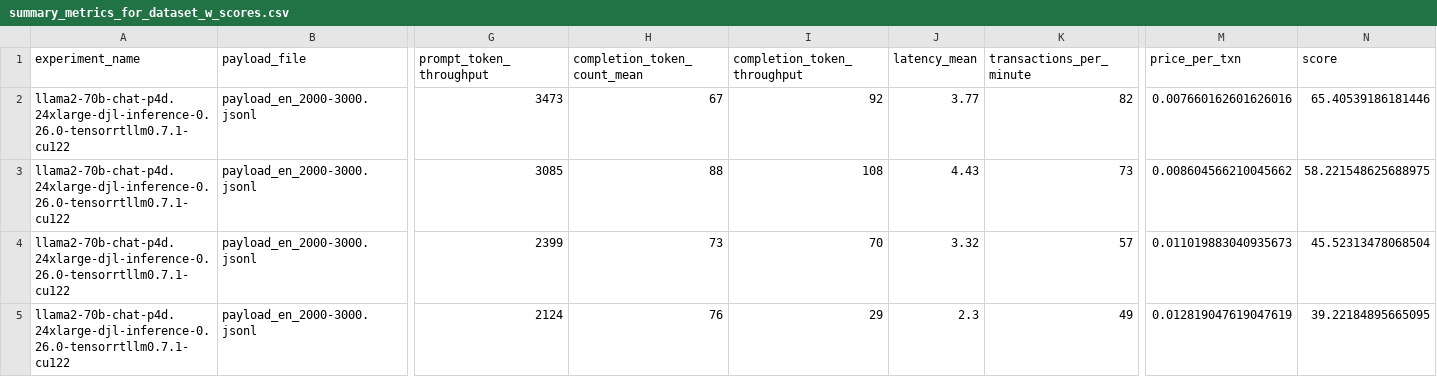
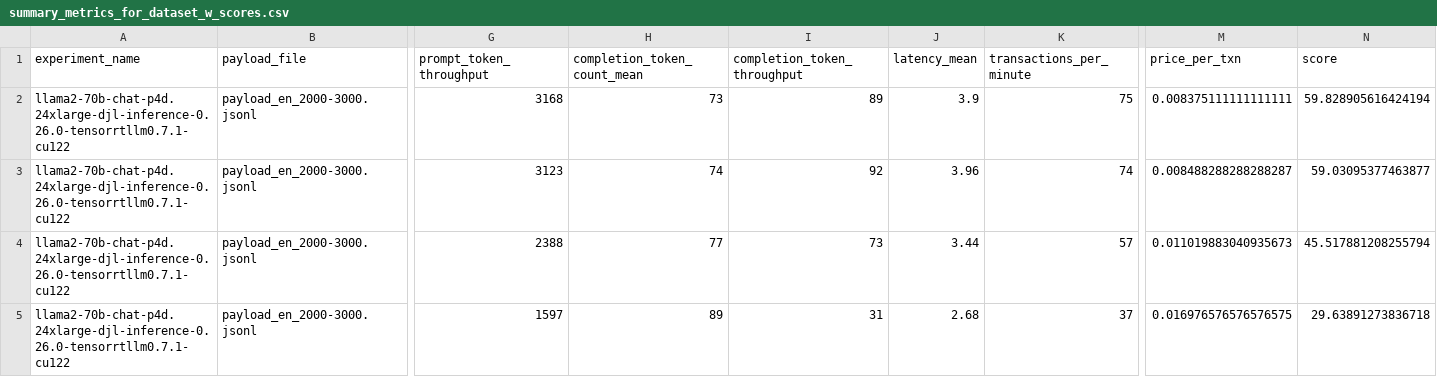
Before and after one commit to aws-samples/foundation-model-benchmarking-tool, a CSV file: data/metrics/llama2-70b-g5-p4d-trt-v1/summary_metrics_for_dataset_w_scores.csv, drawn as a sheet; only a part is shown, gaps mark what is left out; the diff covers the shown part only; the diff names each change by its address in the sheet, - before the commit and + after, or states it on an @@ line.

```diff
--- a/data/metrics/llama2-70b-g5-p4d-trt-v1/summary_metrics_for_dataset_w_scores.csv
+++ b/data/metrics/llama2-70b-g5-p4d-trt-v1/summary_metrics_for_dataset_w_scores.csv
-G2 (prompt_token_throughput): 3473
+G2 (prompt_token_throughput): 3168
-H2 (completion_token_count_mean): 67
+H2 (completion_token_count_mean): 73
-I2 (completion_token_throughput): 92
+I2 (completion_token_throughput): 89
-J2 (latency_mean): 3.77
+J2 (latency_mean): 3.9
-K2 (transactions_per_minute): 82
+K2 (transactions_per_minute): 75
-M2 (price_per_txn): 0.007660162601626016
+M2 (price_per_txn): 0.008375111111111111
-N2 (score): 65.40539186181446
+N2 (score): 59.828905616424194
-G3 (prompt_token_throughput): 3085
+G3 (prompt_token_throughput): 3123
-H3 (completion_token_count_mean): 88
+H3 (completion_token_count_mean): 74
-I3 (completion_token_throughput): 108
+I3 (completion_token_throughput): 92
-J3 (latency_mean): 4.43
+J3 (latency_mean): 3.96
-K3 (transactions_per_minute): 73
+K3 (transactions_per_minute): 74
-M3 (price_per_txn): 0.008604566210045662
+M3 (price_per_txn): 0.008488288288288287
-N3 (score): 58.221548625688975
+N3 (score): 59.03095377463877
-G4 (prompt_token_throughput): 2399
+G4 (prompt_token_throughput): 2388
-H4 (completion_token_count_mean): 73
+H4 (completion_token_count_mean): 77
-I4 (completion_token_throughput): 70
+I4 (completion_token_throughput): 73
-J4 (latency_mean): 3.32
+J4 (latency_mean): 3.44
-N4 (score): 45.52313478068504
+N4 (score): 45.517881208255794
-G5 (prompt_token_throughput): 2124
+G5 (prompt_token_throughput): 1597
-H5 (completion_token_count_mean): 76
+H5 (completion_token_count_mean): 89
-I5 (completion_token_throughput): 29
+I5 (completion_token_throughput): 31
-J5 (latency_mean): 2.3
+J5 (latency_mean): 2.68
-K5 (transactions_per_minute): 49
+K5 (transactions_per_minute): 37
-M5 (price_per_txn): 0.012819047619047619
+M5 (price_per_txn): 0.016976576576576575
-N5 (score): 39.22184895665095
+N5 (score): 29.63891273836718
```
Also changed, not shown: 1 added row, 1 removed row and 26 edited cells elsewhere in this file, data/metrics/llama2-70b-g5-p4d-trt-v1/all_metrics_summary.csv, data/metrics/llama2-70b-g5-p4d-trt-v1/error_rates.csv, 22 other files.
